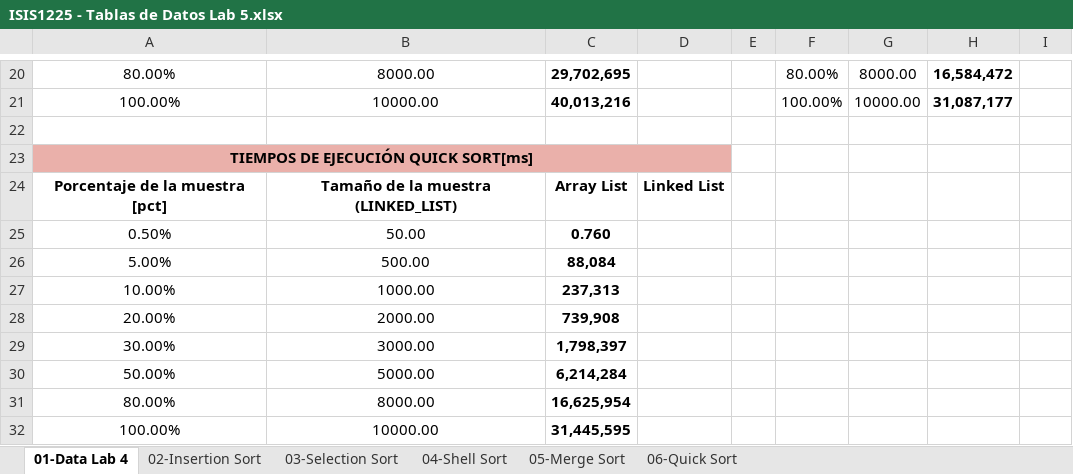
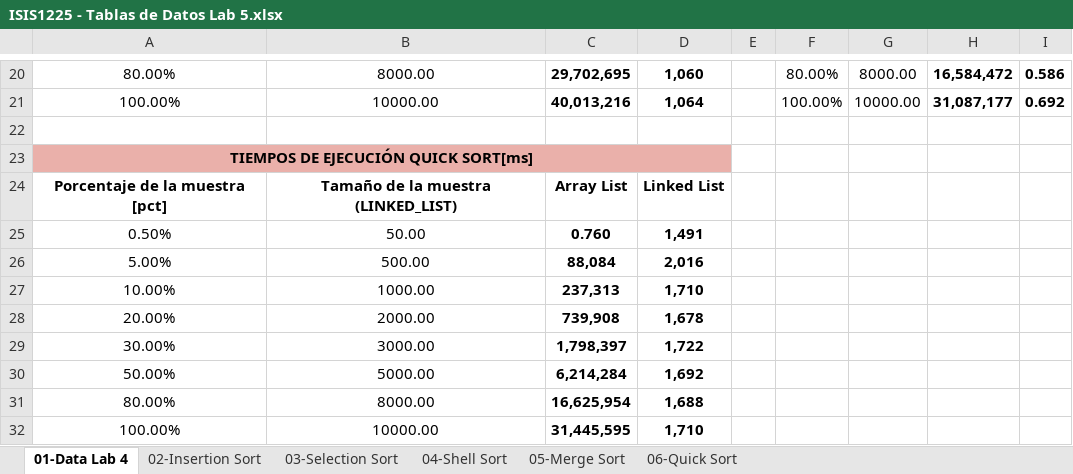
Before and after one commit to EDA-202510-SEC07-G03/Laboratorio5-G03, an Excel workbook: Docs/ISIS1225 - Tablas de Datos Lab 5.xlsx, sheet 01-Data Lab 4, drawn as a sheet; only a part is shown, gaps mark what is left out; values as stored, in another font and other column widths than the file's, no borders; table styles not drawn; the diff covers the shown part only; the diff names each change by its address in the sheet, - before the commit and + after, or states it on an @@ line.

```diff
--- a/Docs/ISIS1225 - Tablas de Datos Lab 5.xlsx (sheet 01-Data Lab 4)
+++ b/Docs/ISIS1225 - Tablas de Datos Lab 5.xlsx (sheet 01-Data Lab 4)
-D20: (empty)
+D20: 1,060
-I20: (empty)
+I20: 0.586
-D21: (empty)
+D21: 1,064
-I21: (empty)
+I21: 0.692
-D25: (empty)
+D25: 1,491
-D26: (empty)
+D26: 2,016
-D27: (empty)
+D27: 1,710
-D28: (empty)
+D28: 1,678
-D29: (empty)
+D29: 1,722
-D30: (empty)
+D30: 1,692
-D31: (empty)
+D31: 1,688
-D32: (empty)
+D32: 1,710
```
Also changed, not shown: 28 edited cells and cell formats elsewhere in this sheet, charts or pictures, 3 other files.
